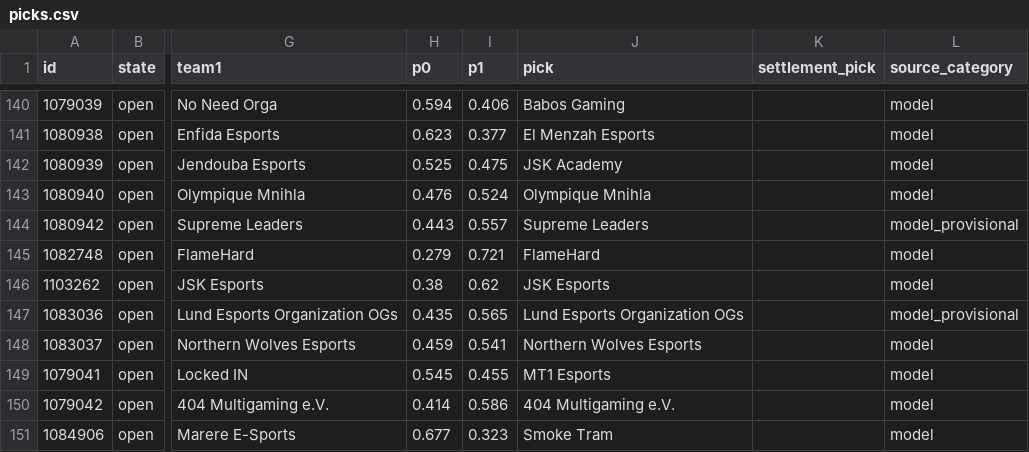
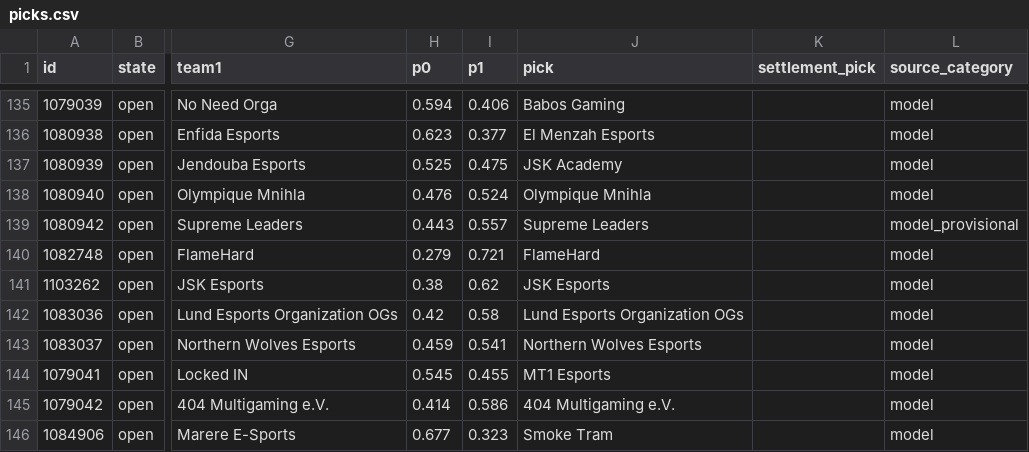
Before and after one commit to karagemop466-tech/LOLHOTSPAWN1, a CSV file: data/node/picks.csv, drawn as a sheet; only a part is shown, gaps mark what is left out; addresses are those after the commit; the diff covers the shown part only; the diff names each change by its address in the sheet, - before the commit and + after, or states it on an @@ line.

```diff
--- a/data/node/picks.csv
+++ b/data/node/picks.csv
-H142 (p0): 0.435
+H142 (p0): 0.42
-I142 (p1): 0.565
+I142 (p1): 0.58
-L142 (source_category): model_provisional
+L142 (source_category): model
```
Also changed, not shown: 3 added rows, 6 removed rows and 22 edited cells elsewhere in this file, docs/data/picks.csv, 29 other files.
